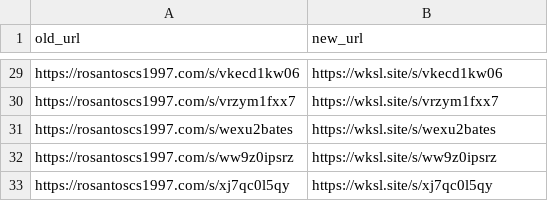
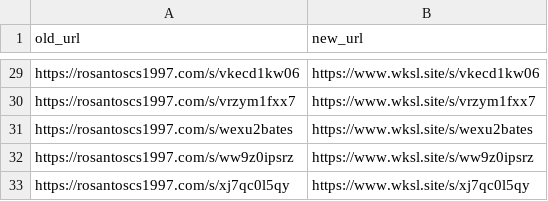
Before and after one commit to cown238-hash/gus-oxo, a CSV file: share-mapping.csv, drawn as a sheet; only a part is shown, gaps mark what is left out; the diff covers the shown part only; the diff names each change by its address in the sheet, - before the commit and + after, or states it on an @@ line.

Commit message:
Make www.wksl.site the canonical host to break the redirect loop
- SITE_URL, sitemap, robots, and the OG image now use https://www.wksl.site

- next.config redirects the old domains and the bare apex to www (the previous www->apex rule fought Vercel's apex->www redirect and looped)

- Regenerate the share mapping against the www canonical host

```diff
--- a/share-mapping.csv
+++ b/share-mapping.csv
-B29 (new_url): https://wksl.site/s/vkecd1kw06
+B29 (new_url): https://www.wksl.site/s/vkecd1kw06
-B30 (new_url): https://wksl.site/s/vrzym1fxx7
+B30 (new_url): https://www.wksl.site/s/vrzym1fxx7
-B31 (new_url): https://wksl.site/s/wexu2bates
+B31 (new_url): https://www.wksl.site/s/wexu2bates
-B32 (new_url): https://wksl.site/s/ww9z0ipsrz
+B32 (new_url): https://www.wksl.site/s/ww9z0ipsrz
-B33 (new_url): https://wksl.site/s/xj7qc0l5qy
+B33 (new_url): https://www.wksl.site/s/xj7qc0l5qy
```
Also changed, not shown: 27 edited cells elsewhere in this file, 7 other files.
